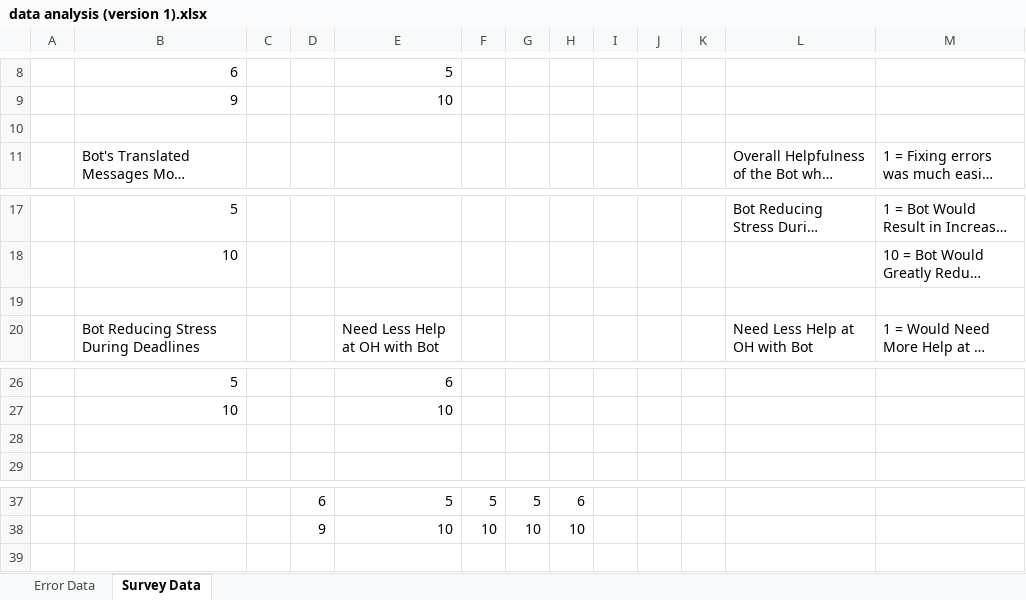
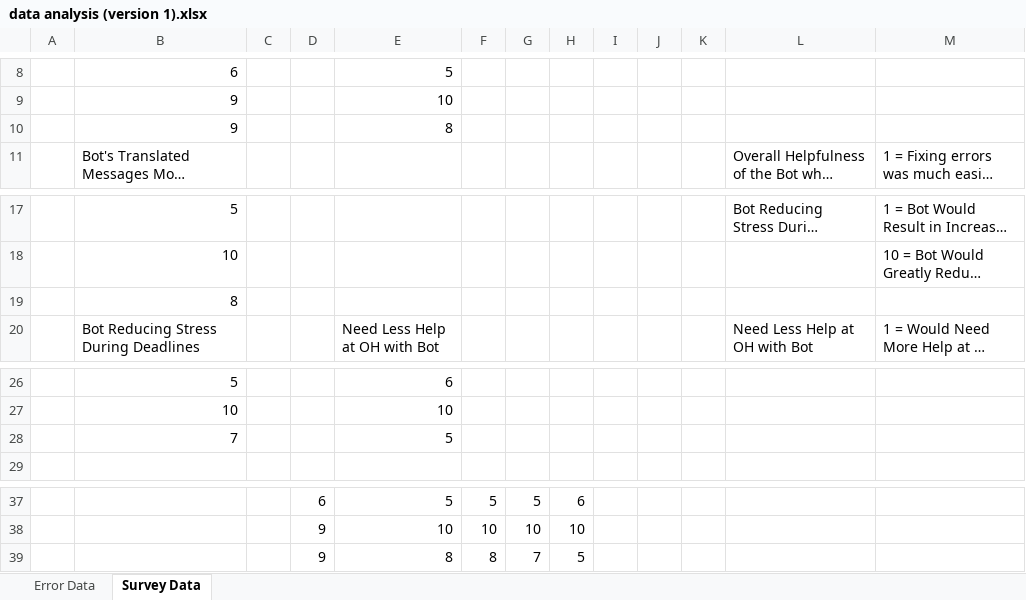
Before and after one commit to rbowden91/cs280r-fp, an Excel workbook: data analysis (version 1).xlsx, sheet Survey Data, drawn as a sheet; only a part is shown, gaps mark what is left out; long unchanged cells end in …; values as stored, in another font and other column widths than the file's, no borders; charts and pictures not drawn; the diff names each change by its address in the sheet, - before the commit and + after, or states it on an @@ line.

Commit message:
everyone filled in the survey

```diff
--- a/data analysis (version 1).xlsx (sheet Survey Data)
+++ b/data analysis (version 1).xlsx (sheet Survey Data)
-row 10: (empty)
+row 10:  | 9 |  |  | 8
-B19: (empty)
+B19: 8
-row 28: (empty)
+row 28:  | 7 |  |  | 5
+row 39:  |  |  | 9 | 8 | 8 | 7 | 5
```
Also changed, not shown: charts or pictures.
